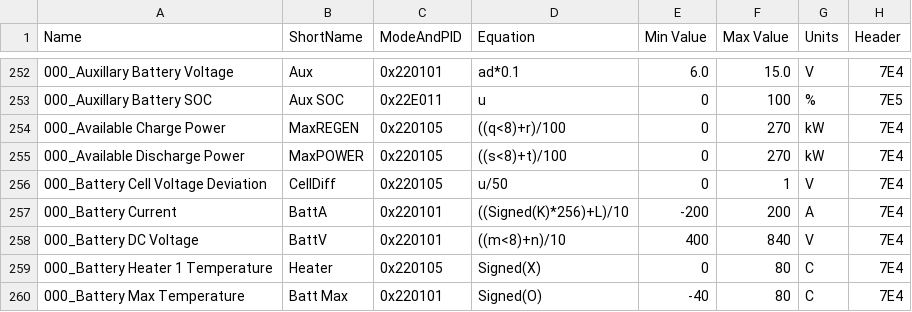
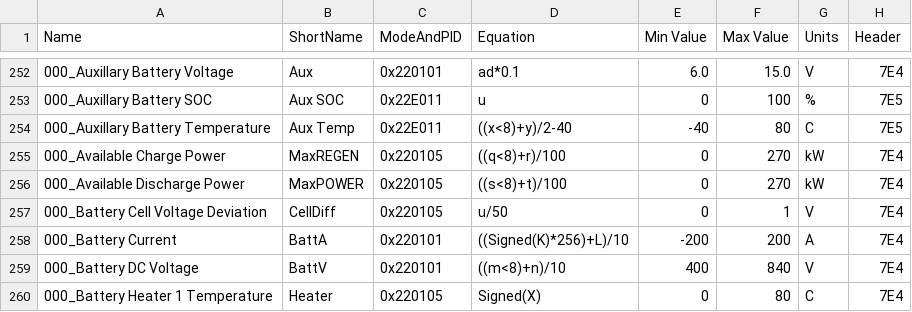
Before and after one commit to parkfour/evcompanion, a CSV file: app/src/main/assets/presets/ioniq5_awd_77kwh.csv, drawn as a sheet; only a part is shown, gaps mark what is left out; the shorter side is filled out with more unchanged rows.

```diff
--- a/app/src/main/assets/presets/ioniq5_awd_77kwh.csv
+++ b/app/src/main/assets/presets/ioniq5_awd_77kwh.csv
@@ -253,2 +253,3 @@ Name,ShortName,ModeAndPID,Equation,Min Value,Max Value,Units,Header
 000_Auxillary Battery SOC,Aux SOC,0x22E011,u,0,100,%,7E5
+000_Auxillary Battery Temperature,Aux Temp,0x22E011,((x<8)+y)/2-40,-40,80,C,7E5
 000_Available Charge Power,MaxREGEN,0x220105,((q<8)+r)/100,0,270,kW,7E4
```
Also changed, not shown: 40 other files.
